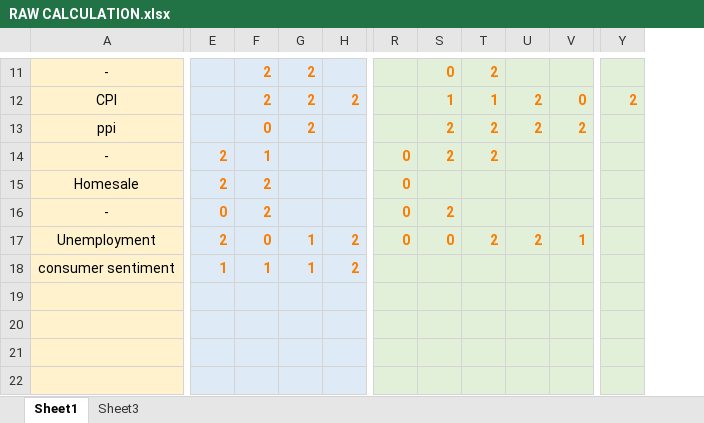
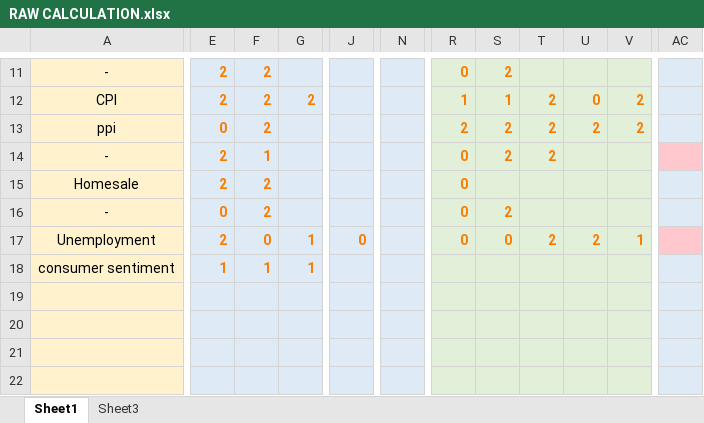
Before and after one commit to yaser2012hh/mt5, an Excel workbook: RAW CALCULATION.xlsx, sheet Sheet1, drawn as a sheet; only a part is shown, gaps mark what is left out; values as stored, in another font and other column widths than the file's, no borders; conditional formats not drawn; removed rows and columns are numbered as before the commit, all else as after; the diff covers the shown part only; the diff names each change by its address in the sheet, - before the commit and + after, or states it on an @@ line.

```diff
--- a/RAW CALCULATION.xlsx (sheet Sheet1)
+++ b/RAW CALCULATION.xlsx (sheet Sheet1)
-column E, rows 14-18: 2 | 2 | 0 | 2 | 1
+column J, row 17: 0
+column N, empty
-column Y, row 12: 2
+column AC, empty
-R11: (empty)
+R11: 0
-S11: 0
+S11: 2
-T11: 2
+T11: (empty)
-R12: (empty)
+R12: 1
-T12: 1
+T12: 2
-U12: 2
+U12: 0
-V12: 0
+V12: 2
-R13: (empty)
+R13: 2
-E14: 1
+E14: 2
-F14: (empty)
+F14: 1
-F15:F16: (empty)
+F15:F16: 2
-E16: 2
+E16: 0
-E17: 0
+E17: 2
-F17: 1
+F17: 0
-G17:G18: 2
+G17:G18: 1
```
Also changed, not shown: 3 added columns, 3 removed columns and 27 edited cells elsewhere in this sheet, formulas that keep their value, 1 other file.
